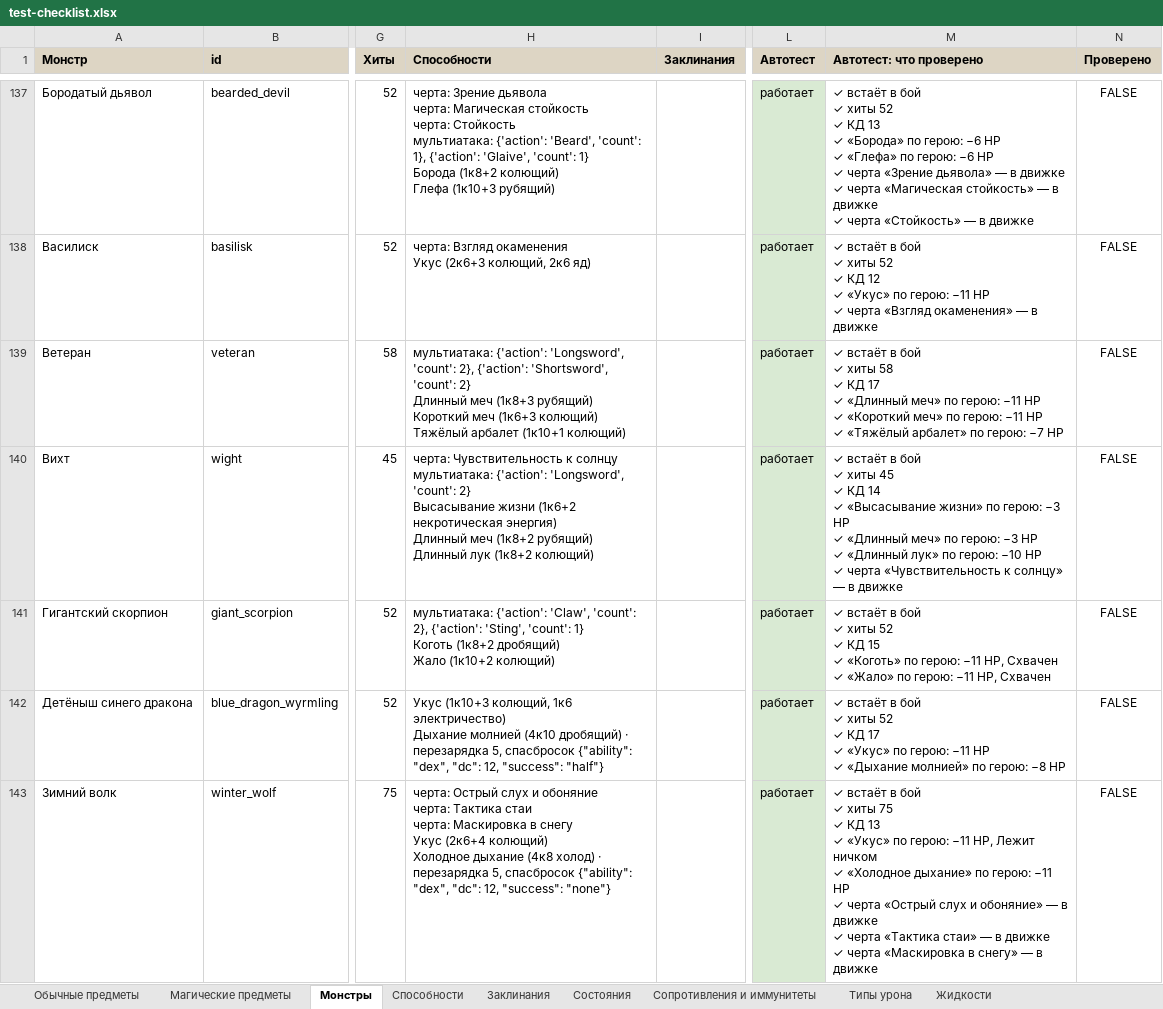
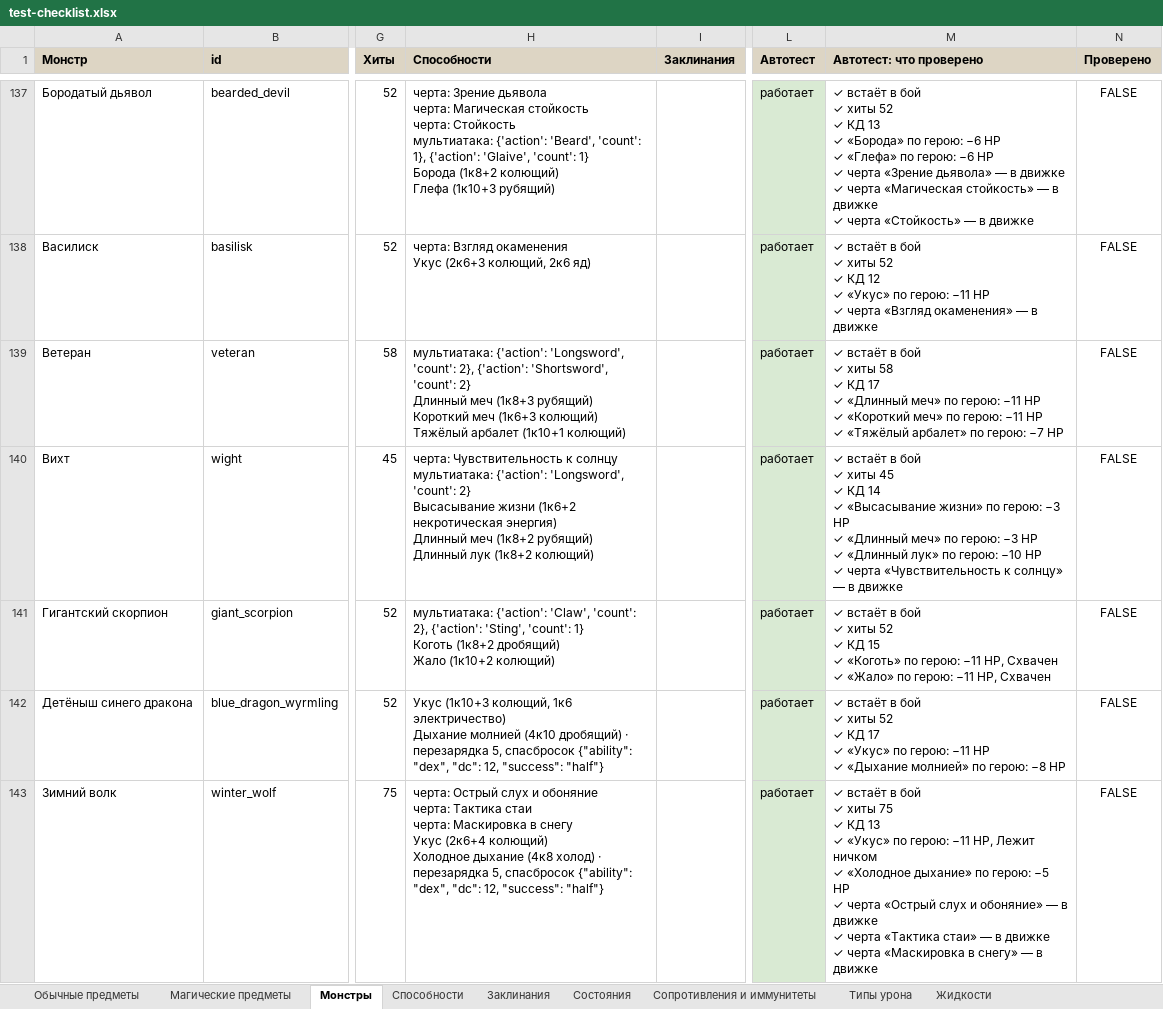
Before and after one commit to rapotekhin/dnd_llm, an Excel workbook: docs/checklist/test-checklist.xlsx, sheet Монстры, drawn as a sheet; only a part is shown, gaps mark what is left out; values as stored, in another font and other column widths than the file's, no borders; conditional formats not drawn; ↵ is a line break in a cell; the diff covers the shown part only; the diff names each change by its address in the sheet, - before the commit and + after, or states it on an @@ line.

```diff
--- a/docs/checklist/test-checklist.xlsx (sheet Монстры)
+++ b/docs/checklist/test-checklist.xlsx (sheet Монстры)
-H143 (Способности): …12, "success": "none"}
+H143 (Способности): …12, "success": "half"}
-M143 (Автотест: что проверено): …по герою: −11 HP ↵ ✓…
+M143 (Автотест: что проверено): …по герою: −5 HP ↵ ✓…
```
Also changed, not shown: 1 added row and 2 edited cells elsewhere in this sheet, sheet Состояния, sheet Заклинания, sheet Жидкости, sheet Типы урона, sheet Сопротивления и иммунитеты, sheet Способности, 43 other files.
